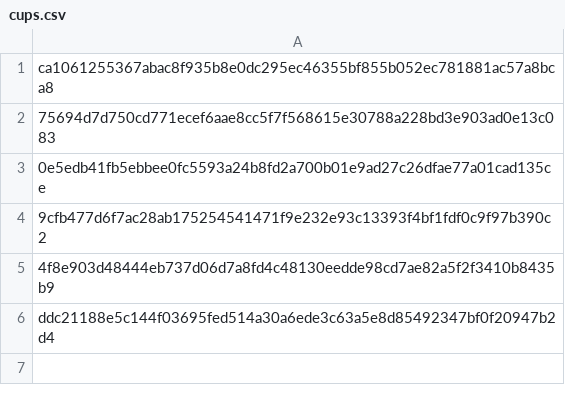
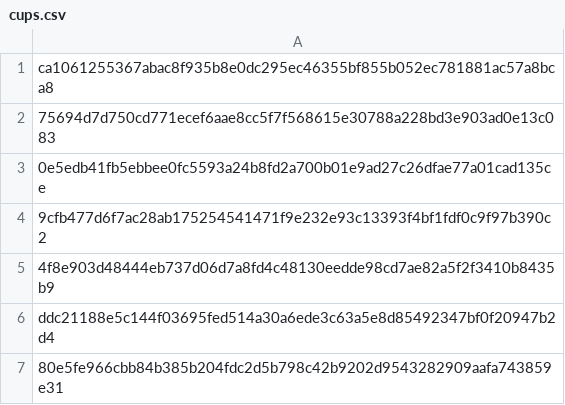
Before and after one commit to Enshteyn40/crdevice, a CSV file: cups.csv, drawn as a sheet.

Commit message:
Update cups.csv

```diff
--- a/cups.csv
+++ b/cups.csv
@@ -6 +6,2 @@ ca1061255367abac8f935b8e0dc295ec46355bf855b052ec781881ac57a8bca8
 ddc21188e5c144f03695fed514a30a6ede3c63a5e8d85492347bf0f20947b2d4
+80e5fe966cbb84b385b204fdc2d5b798c42b9202d9543282909aafa743859e31
```
